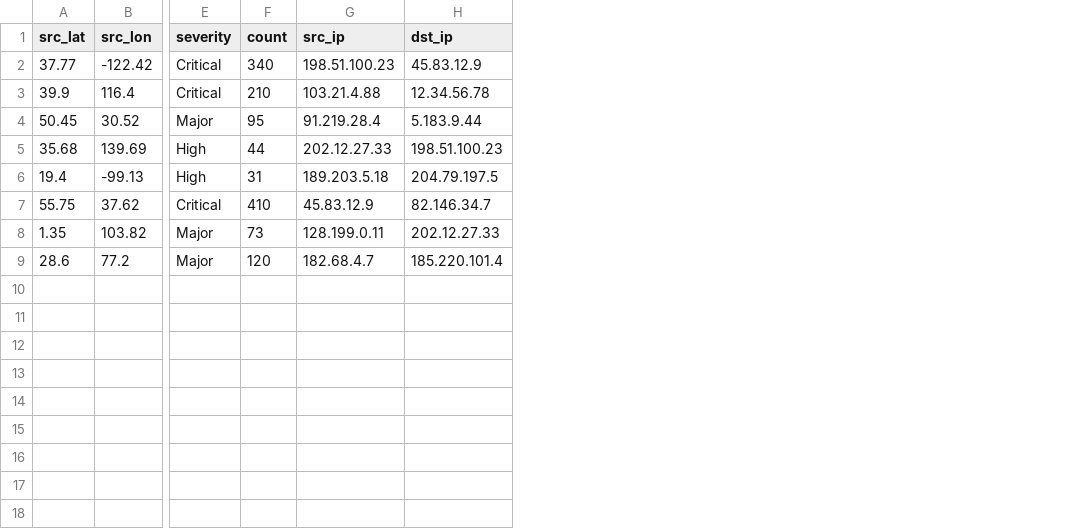
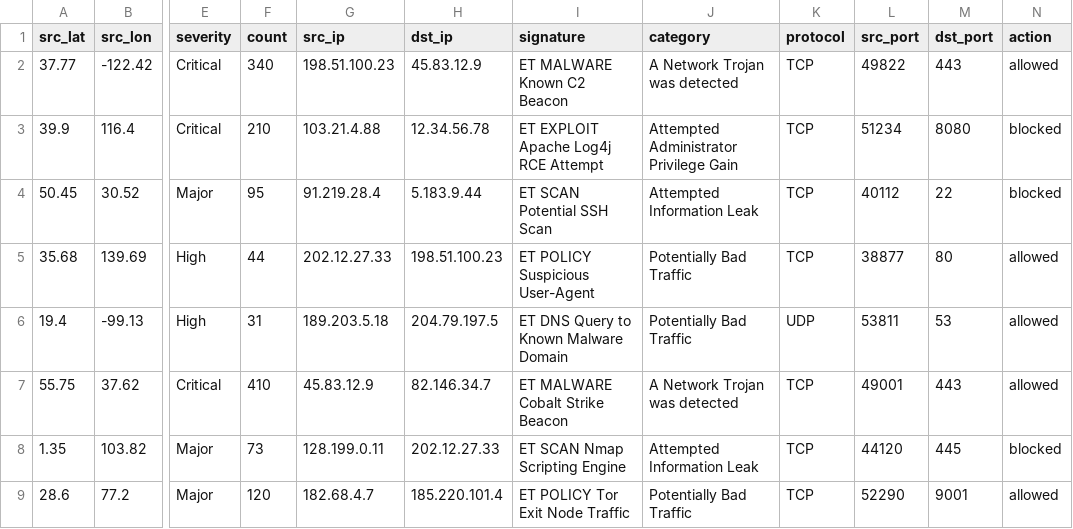
Before and after one commit to JayTV11/map, a CSV file: sample_data/example.csv, drawn as a sheet; only a part is shown, gaps mark what is left out; the diff names each change by its address in the sheet, - before the commit and + after, or states it on an @@ line.

```diff
--- a/sample_data/example.csv
+++ b/sample_data/example.csv
+column I (signature), rows 2-9: ET MALWARE Known C2 Beacon | ET EXPLOIT Apache Log4j RCE Attempt | ET SCAN Potential SSH Scan | ET POLICY Suspicious User-Agent | ET DNS Query to Known Malware Domain | ET MALWARE Cobalt Strike Beacon | ET SCAN Nmap Scripting Engine | ET POLICY Tor Exit Node Traffic
+column J (category), rows 2-9: A Network Trojan was detected | Attempted Administrator Privilege Gain | Attempted Information Leak | Potentially Bad Traffic | Potentially Bad Traffic | A Network Trojan was detected | Attempted Information Leak | Potentially Bad Traffic
+column K (protocol), rows 2-9: TCP | TCP | TCP | TCP | UDP | TCP | TCP | TCP
+column L (src_port), rows 2-9: 49822 | 51234 | 40112 | 38877 | 53811 | 49001 | 44120 | 52290
+column M (dst_port), rows 2-9: 443 | 8080 | 22 | 80 | 53 | 443 | 445 | 9001
+column N (action), rows 2-9: allowed | blocked | blocked | allowed | allowed | allowed | blocked | allowed
```
Also changed, not shown: 12 other files.
